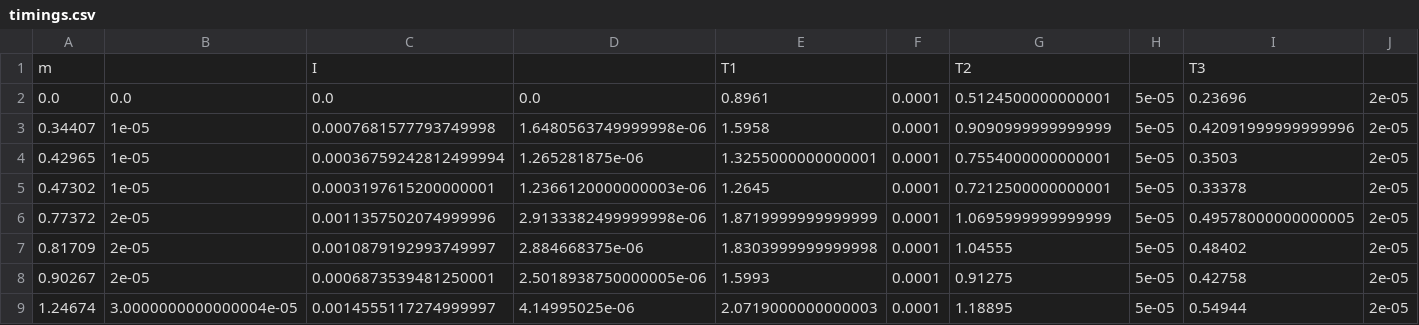
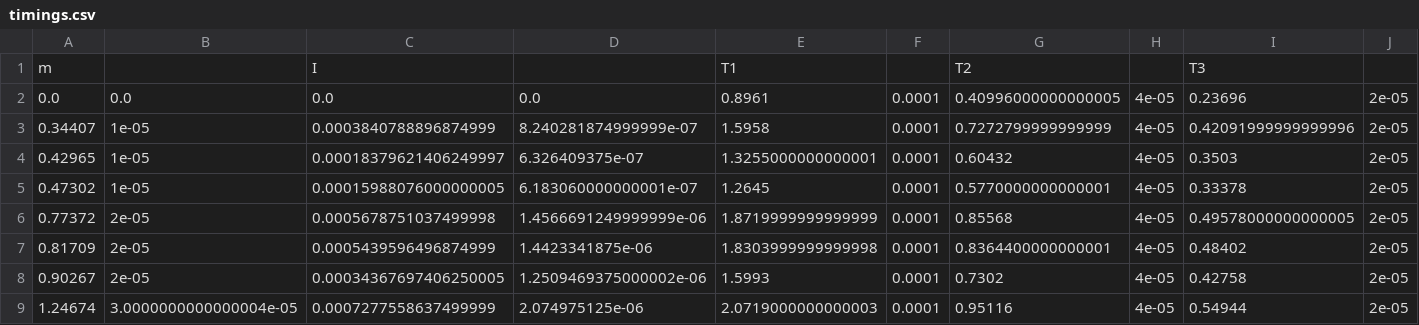
Before and after one commit to RBerga06/unipr-clt-fisica, a CSV file: lab1/r5-torsione/data/timings.csv, drawn as a sheet; only a part is shown; the diff names each change by its address in the sheet, - before the commit and + after, or states it on an @@ line.

Commit message:
Ricompila i dati

```diff
--- a/lab1/r5-torsione/data/timings.csv
+++ b/lab1/r5-torsione/data/timings.csv
-G2: 0.5124500000000001
+G2: 0.40996000000000005
-H2:H9: 5e-05
+H2:H9: 4e-05
-C3: 0.0007681577793749998
+C3: 0.0003840788896874999
-D3: 1.6480563749999998e-06
+D3: 8.240281874999999e-07
-G3: 0.9090999999999999
+G3: 0.7272799999999999
-C4: 0.00036759242812499994
+C4: 0.00018379621406249997
-D4: 1.265281875e-06
+D4: 6.326409375e-07
-G4: 0.7554000000000001
+G4: 0.60432
-C5: 0.0003197615200000001
+C5: 0.00015988076000000005
-D5: 1.2366120000000003e-06
+D5: 6.183060000000001e-07
-G5: 0.7212500000000001
+G5: 0.5770000000000001
-C6: 0.0011357502074999996
+C6: 0.0005678751037499998
-D6: 2.9133382499999998e-06
+D6: 1.4566691249999999e-06
-G6: 1.0695999999999999
+G6: 0.85568
-C7: 0.0010879192993749997
+C7: 0.0005439596496874999
-D7: 2.884668375e-06
+D7: 1.4423341875e-06
-G7: 1.04555
+G7: 0.8364400000000001
-C8: 0.0006873539481250001
+C8: 0.00034367697406250005
-D8: 2.5018938750000005e-06
+D8: 1.2509469375000002e-06
-G8: 0.91275
+G8: 0.7302
-C9: 0.0014555117274999997
+C9: 0.0007277558637499999
-D9: 4.14995025e-06
+D9: 2.074975125e-06
-G9: 1.18895
+G9: 0.95116
```
